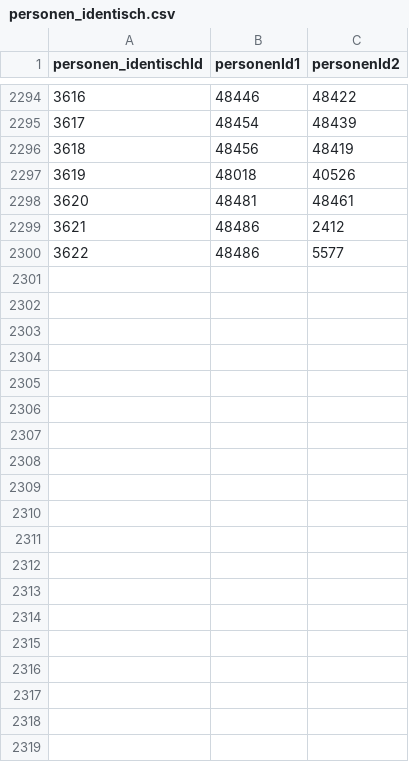
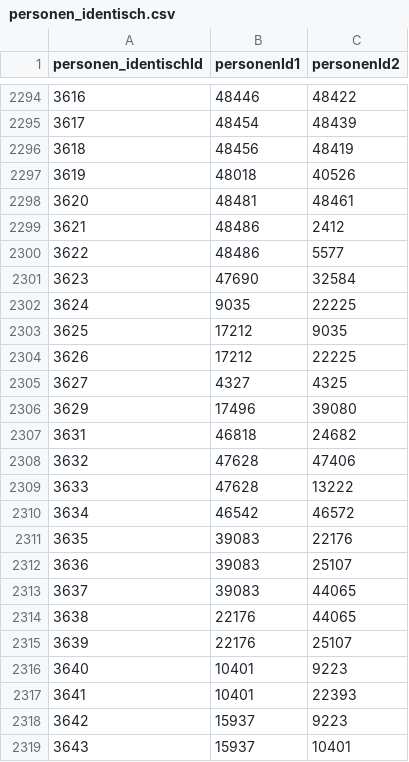
Before and after one commit to donauhandel/krems-data, a CSV file: orig_data/csvs/personen_identisch.csv, drawn as a sheet; only a part is shown, gaps mark what is left out; the diff covers the shown part only.

```diff
--- a/orig_data/csvs/personen_identisch.csv
+++ b/orig_data/csvs/personen_identisch.csv
@@ -2300 +2300,20 @@ personen_identischId,personenId1,personenId2
 3622,48486,5577
+3623,47690,32584
+3624,9035,22225
+3625,17212,9035
+3626,17212,22225
+3627,4327,4325
+3629,17496,39080
+3631,46818,24682
+3632,47628,47406
+3633,47628,13222
+3634,46542,46572
+3635,39083,22176
+3636,39083,25107
+3637,39083,44065
+3638,22176,44065
+3639,22176,25107
+3640,10401,9223
+3641,10401,22393
+3642,15937,9223
+3643,15937,10401
```
Also changed, not shown: 27 added rows and 1 edited cell elsewhere in this file, orig_data/csvs/flusssystem.csv, orig_data/csvs/personen_altNachname.csv, 41 other files.
